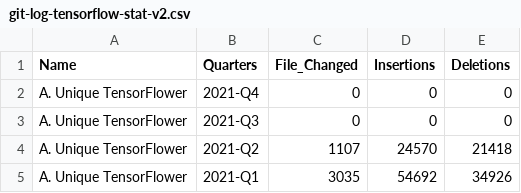
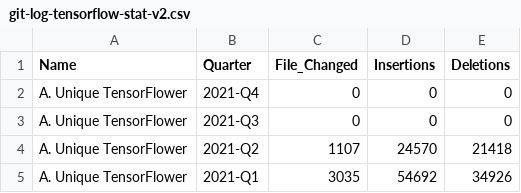
Before and after one commit to gokudera17/information_visualization, a CSV file: data/git-log-tensorflow-stat-v2.csv, drawn as a sheet; only a part is shown.

Commit message:
modify csv title

```diff
--- a/data/git-log-tensorflow-stat-v2.csv
+++ b/data/git-log-tensorflow-stat-v2.csv
@@ -1,2 +1,2 @@
-Name,Quarters,File_Changed,Insertions,Deletions
+Name,Quarter,File_Changed,Insertions,Deletions
 A. Unique TensorFlower,2021-Q4,0,0,0
```
